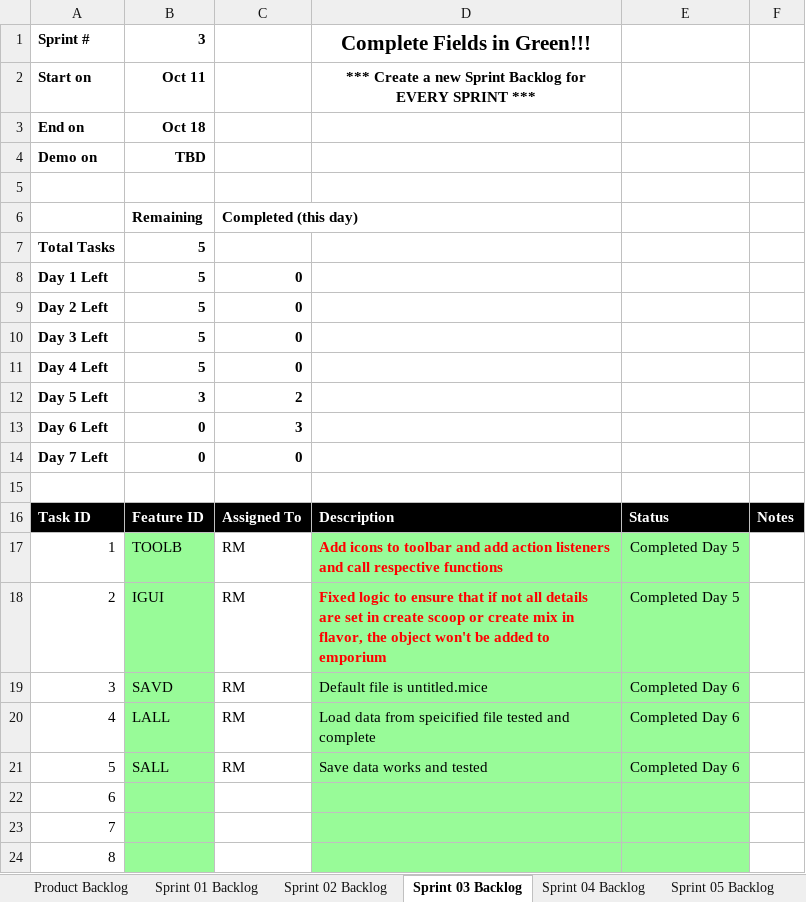
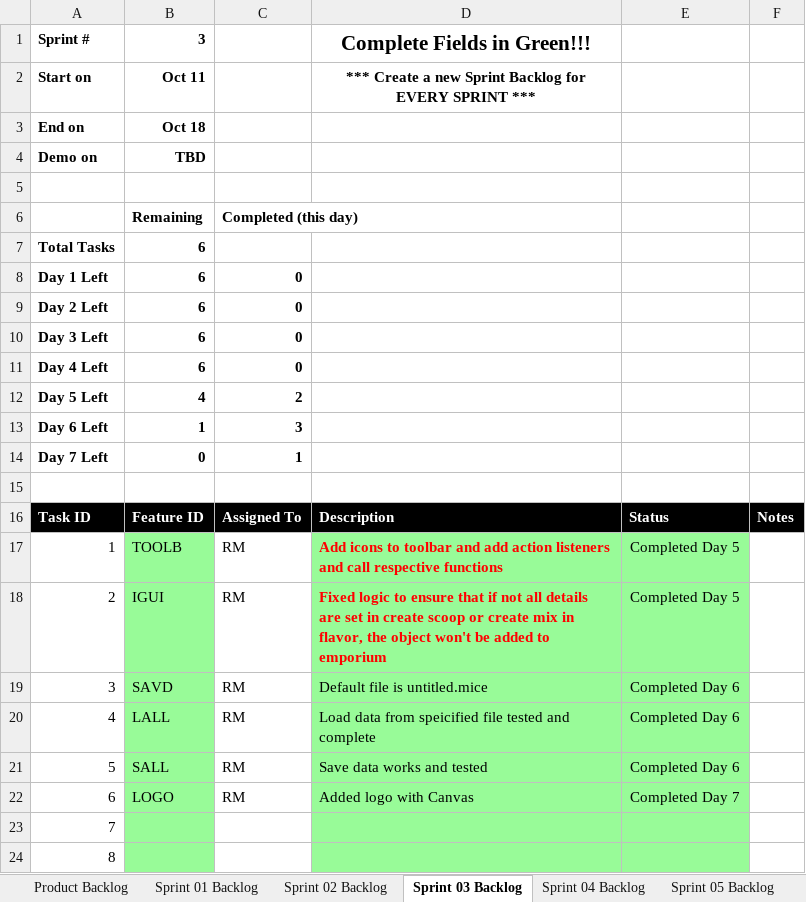
Before and after one commit to rm206/cse1325, an Excel workbook: P07/Scrum_MICE_Sprint_2.xlsx, sheet Sprint 03 Backlog, drawn as a sheet; only a part is shown; values as stored, in another font and other column widths than the file's, no borders; charts and pictures not drawn; the diff names each change by its address in the sheet, - before the commit and + after, or states it on an @@ line.

Commit message:
LOGO added logo with Canvas

```diff
--- a/P07/Scrum_MICE_Sprint_2.xlsx (sheet Sprint 03 Backlog)
+++ b/P07/Scrum_MICE_Sprint_2.xlsx (sheet Sprint 03 Backlog)
-B7:B11: 5
+B7:B11: 6
-B12: 3
+B12: 4
-B13: 0
+B13: 1
-C14: 0
+C14: 1
-B22: (empty)
+B22: LOGO
-C22: (empty)
+C22: RM
-D22: (empty)
+D22: Added logo with Canvas
-E22: (empty)
+E22: Completed Day 7
```
Also changed, not shown: sheet Product Backlog, charts or pictures, 5 other files.
